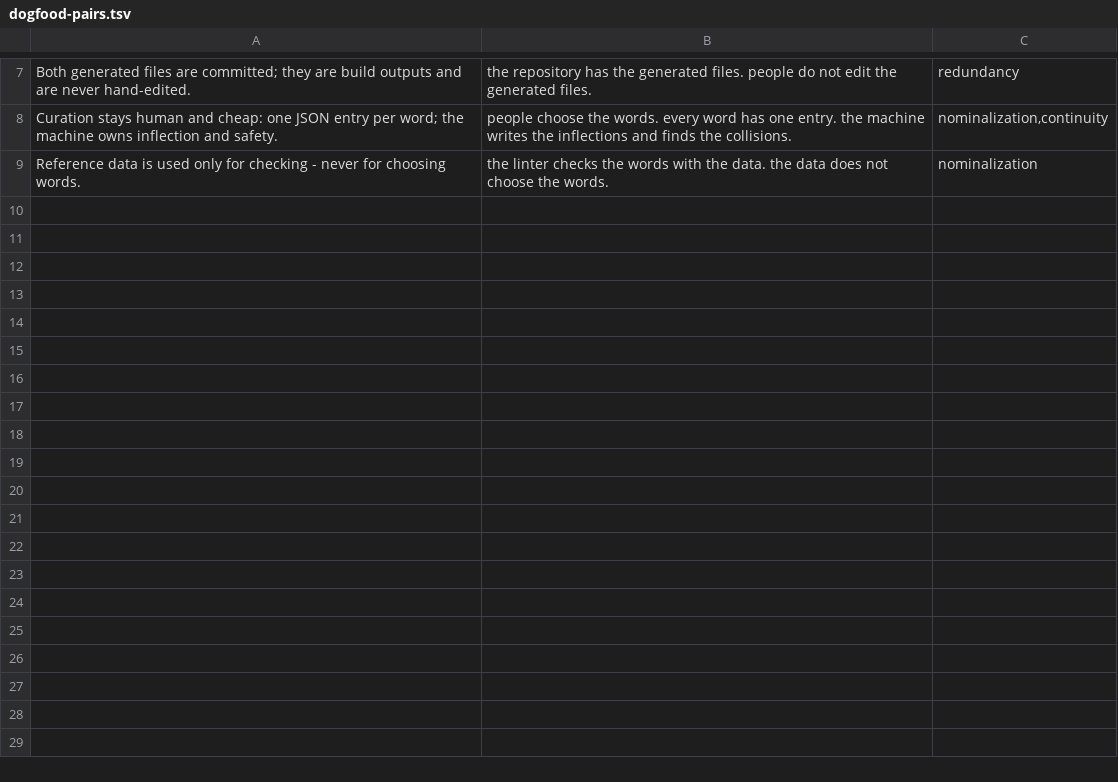
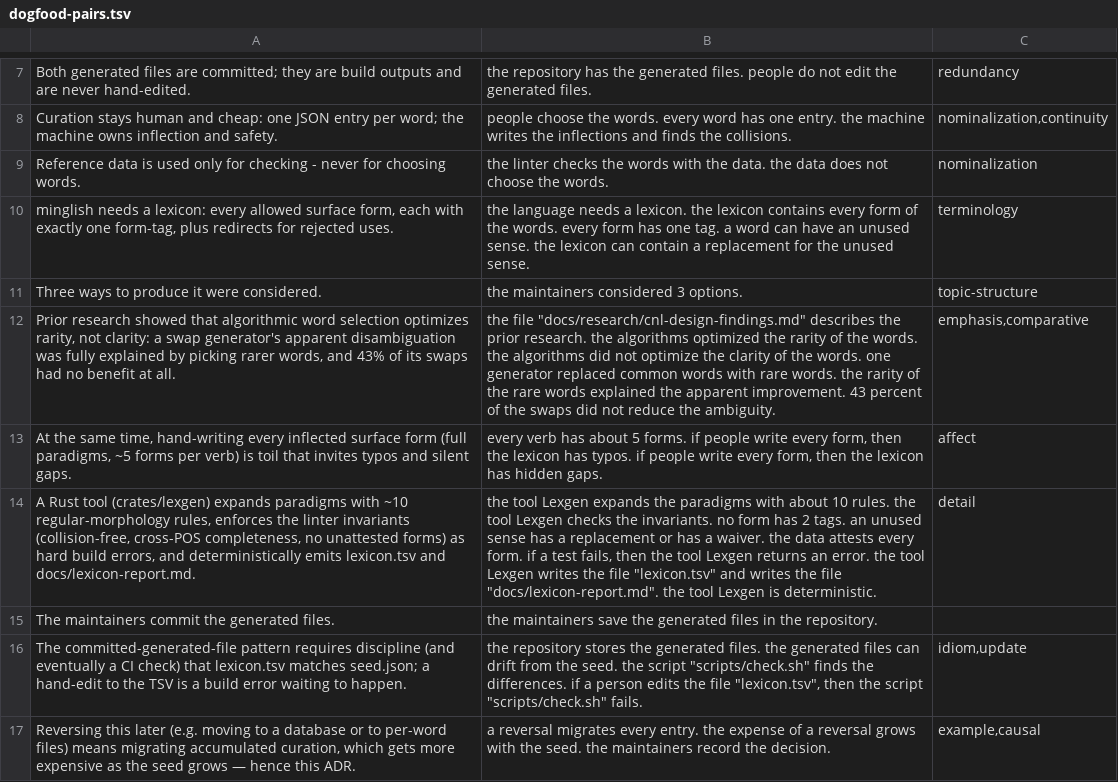
Before and after one commit to kantord/minglish, a TSV file: corpus/dogfood-pairs.tsv, drawn as a sheet; only a part is shown, gaps mark what is left out; the diff names each change by its address in the sheet, - before the commit and + after, or states it on an @@ line.

```diff
--- a/corpus/dogfood-pairs.tsv
+++ b/corpus/dogfood-pairs.tsv
+row 10: minglish needs a lexicon: every allowed surface form, each with exactly one form-tag, plus redirects for rejected uses. | the language needs a lexicon. the lexicon contains every form of the words. every form has one tag. a word can have an unused sense. the lexicon can contain a replacement for the unused sense. | terminology
+row 11: Three ways to produce it were considered. | the maintainers considered 3 options. | topic-structure
+row 12: Prior research showed that algorithmic word selection optimizes rarity, not clarity: a swap generator's apparent disambiguation was fully explained by picking rarer words, and 43% of its swaps had no benefit at all. | the file "docs/research/cnl-design-findings.md" describes the prior research. the algorithms optimized the rarity of the words. the algorithms did not optimize the clarity of the words. one generator replaced common words with rare words. the rarity of the rare words explained the apparent improvement. 43 percent of the swaps did not reduce the ambiguity. | emphasis,comparative
+row 13: At the same time, hand-writing every inflected surface form (full paradigms, ~5 forms per verb) is toil that invites typos and silent gaps. | every verb has about 5 forms. if people write every form, then the lexicon has typos. if people write every form, then the lexicon has hidden gaps. | affect
+row 14: A Rust tool (crates/lexgen) expands paradigms with ~10 regular-morphology rules, enforces the linter invariants (collision-free, cross-POS completeness, no unattested forms) as hard build errors, and deterministically emits lexicon.tsv and docs/lexicon-report.md. | the tool Lexgen expands the paradigms with about 10 rules. the tool Lexgen checks the invariants. no form has 2 tags. an unused sense has a replacement or has a waiver. the data attests every form. if a test fails, then the tool Lexgen returns an error. the tool Lexgen writes the file "lexicon.tsv" and writes the file "docs/lexicon-report.md". the tool Lexgen is deterministic. | detail
+row 15: The maintainers commit the generated files. | the maintainers save the generated files in the repository.
+row 16: The committed-generated-file pattern requires discipline (and eventually a CI check) that lexicon.tsv matches seed.json; a hand-edit to the TSV is a build error waiting to happen. | the repository stores the generated files. the generated files can drift from the seed. the script "scripts/check.sh" finds the differences. if a person edits the file "lexicon.tsv", then the script "scripts/check.sh" fails. | idiom,update
+row 17: Reversing this later (e.g. moving to a database or to per-word files) means migrating accumulated curation, which gets more expensive as the seed grows — hence this ADR. | a reversal migrates every entry. the expense of a reversal grows with the seed. the maintainers record the decision. | example,causal
```
Also changed, not shown: lexicon.tsv, 24 other files.
